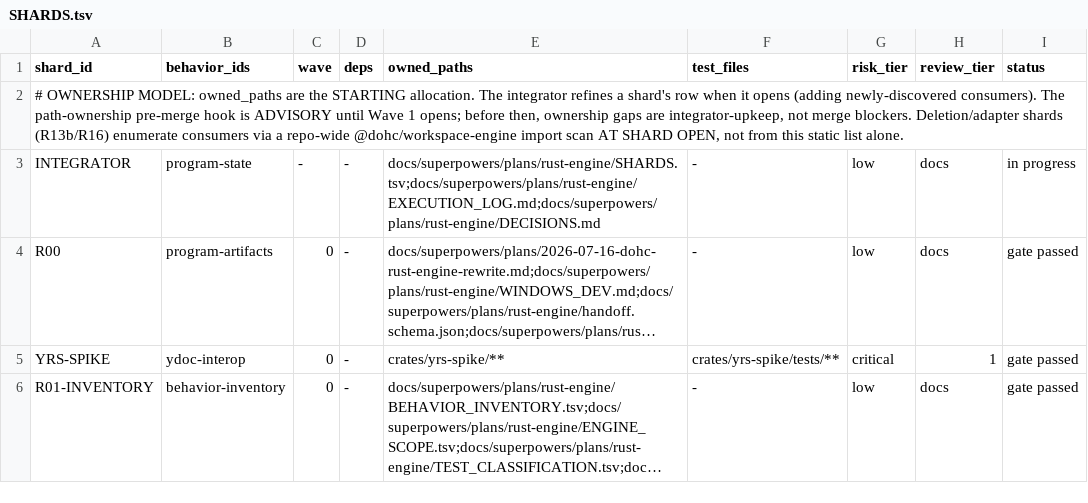
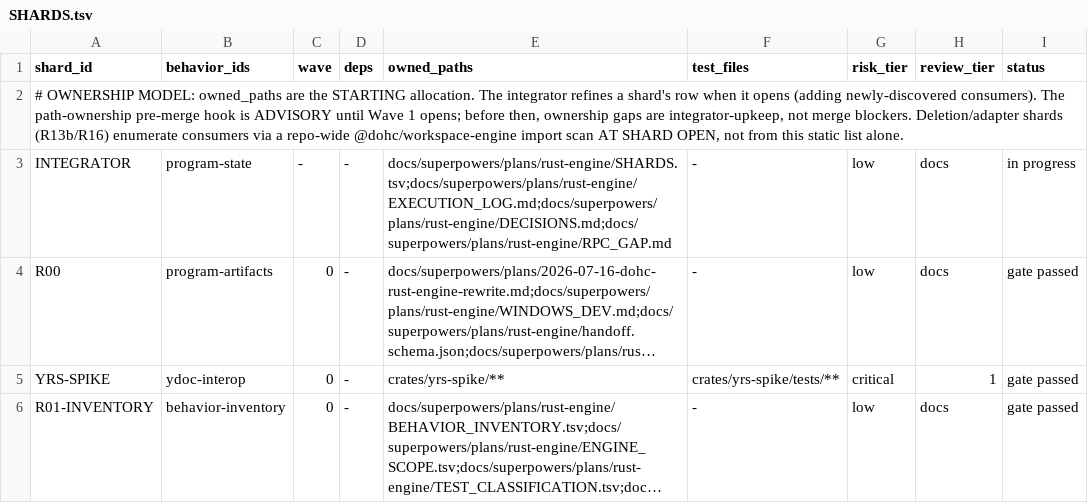
Before and after one commit to dohchq/dohc, a TSV file: docs/superpowers/plans/rust-engine/SHARDS.tsv, drawn as a sheet; only a part is shown; long unchanged cells end in …; the diff names each change by its address in the sheet, - before the commit and + after, or states it on an @@ line.

Commit message:
rssSlopeWithinThreshold: the third assertion key self-names; fifth 30-min PASS banked
Same treatment the handles keys got, plus: RPC_GAP moments row states
main's truth (RPC-A #217 in review, not shipped); RPC_GAP.md joins the
INTEGRATOR owned_paths; channel-wire helpers (getChannelWireId accessor /
findThreadChannelId / listChannelThreads) recorded as production-called
VERIFY-THEN-ADD for the RPC-B slice.

```diff
--- a/docs/superpowers/plans/rust-engine/SHARDS.tsv
+++ b/docs/superpowers/plans/rust-engine/SHARDS.tsv
-E3 (owned_paths): docs/superpowers/plans/rust-engine/SHARDS.tsv;docs/superpowers/plans/rust-engine/EXECUTION_LOG.md;docs/superpowers/plans/rust-engine/DECISIONS.md
+E3 (owned_paths): docs/superpowers/plans/rust-engine/SHARDS.tsv;docs/superpowers/plans/rust-engine/EXECUTION_LOG.md;docs/superpowers/plans/rust-engine/DECISIONS.md;docs/superpowers/plans/rust-engine/RPC_GAP.md
```
Also changed, not shown: 4 other files.
